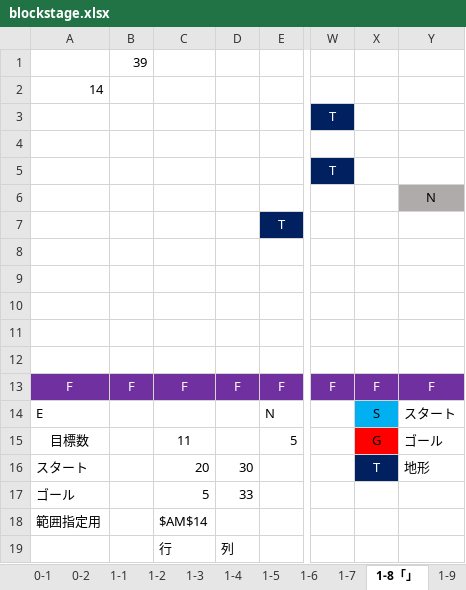
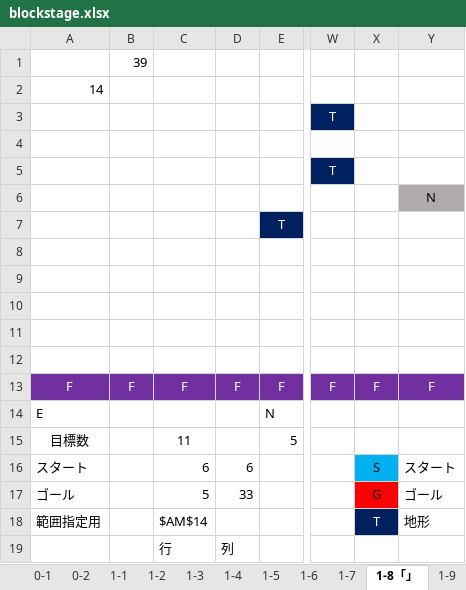
Before and after one commit to gamba1707/block2, an Excel workbook: Assets/Excel/blockstage.xlsx, sheet 1-8「」, drawn as a sheet; only a part is shown, gaps mark what is left out; values as stored, in another font and other column widths than the file's, no borders; the diff names each change by its address in the sheet, - before the commit and + after, or states it on an @@ line.

```diff
--- a/Assets/Excel/blockstage.xlsx (sheet 1-8「」)
+++ b/Assets/Excel/blockstage.xlsx (sheet 1-8「」)
-X14: S
+X14: (empty)
-X14 fill: #00B0F0
+X14 fill: none
-Y14: スタート
+Y14: (empty)
-X15: G
+X15: (empty)
-X15 fill: #FF0000
+X15 fill: none
-Y15: ゴール
+Y15: (empty)
-C16: 20
+C16: 6
-D16: 30
+D16: 6
-X16: T
+X16: S
@@ X16 fill: #002060 → #00B0F0, text colour: #FFFFFF → black @@
-Y16: 地形
+Y16: スタート
-X17: (empty)
+X17: G
-X17 fill: none
+X17 fill: #FF0000
-Y17: (empty)
+Y17: ゴール
-X18: (empty)
+X18: T
-X18 fill: none
+X18 fill: #002060
-Y18: (empty)
+Y18: 地形
```
Also changed, not shown: sheet 1-15, 40 other files.
